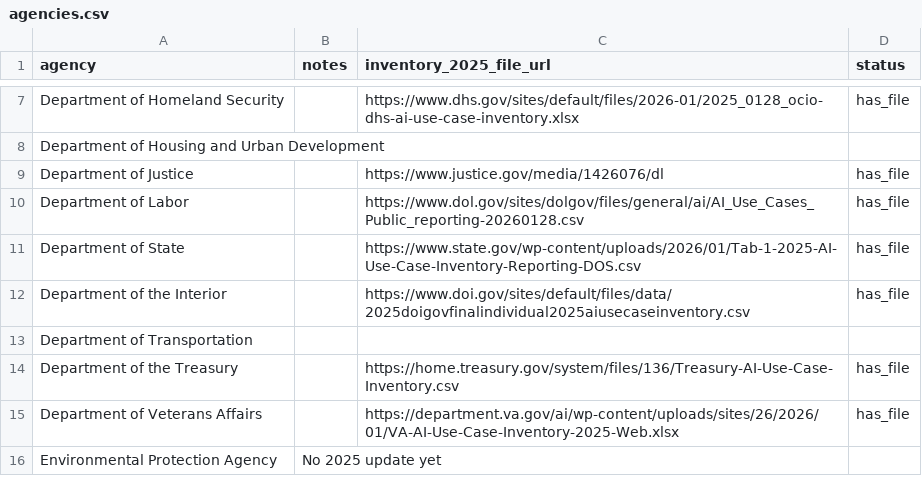
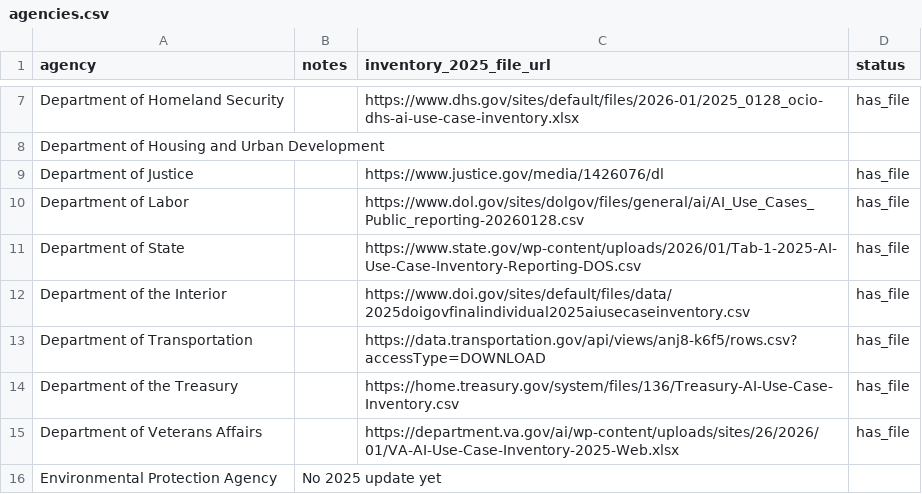
Before and after one commit to triphora/2025-Federal-Agency-AI-Use-Case-Inventory, a CSV file: data/raw/agencies.csv, drawn as a sheet; only a part is shown, gaps mark what is left out.

Commit message:
Add Transportation

```diff
--- a/data/raw/agencies.csv
+++ b/data/raw/agencies.csv
@@ -12,3 +12,3 @@ Department of State,,https://www.state.gov/wp-content/uploads/2026/01/Tab-1-2025
 Department of the Interior,,https://www.doi.gov/sites/default/files/data/2025doigovfinalindividual2025aiusecaseinventory.csv,has_file
-Department of Transportation,,,
+Department of Transportation,,https://data.transportation.gov/api/views/anj8-k6f5/rows.csv?accessType=DOWNLOAD,has_file
 Department of the Treasury,,https://home.treasury.gov/system/files/136/Treasury-AI-Use-Case-Inventory.csv,has_file
```
Also changed, not shown: 4 other files.
